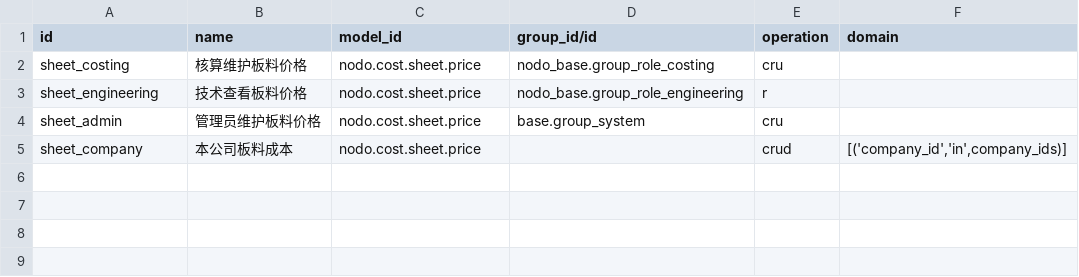
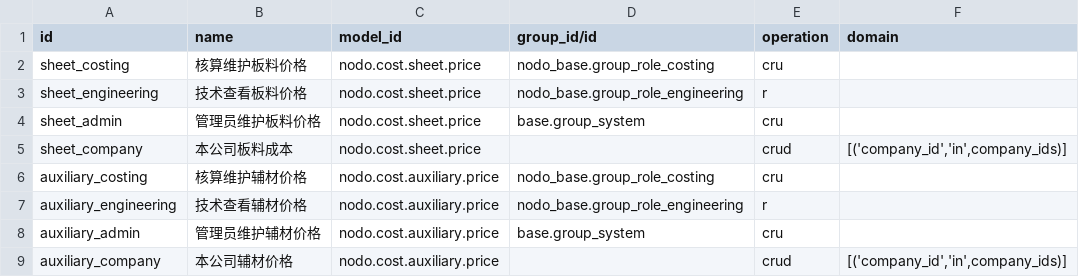
Before and after one commit to gy3117577403-ai/NODO, a CSV file: addons/nodo_cost/security/ir.access.csv, drawn as a sheet.

```diff
--- a/addons/nodo_cost/security/ir.access.csv
+++ b/addons/nodo_cost/security/ir.access.csv
@@ -5 +5,5 @@ sheet_admin,管理员维护板料价格,nodo.cost.sheet.price,base.group_system,
 sheet_company,本公司板料成本,nodo.cost.sheet.price,,crud,"[('company_id','in',company_ids)]"
+auxiliary_costing,核算维护辅材价格,nodo.cost.auxiliary.price,nodo_base.group_role_costing,cru,
+auxiliary_engineering,技术查看辅材价格,nodo.cost.auxiliary.price,nodo_base.group_role_engineering,r,
+auxiliary_admin,管理员维护辅材价格,nodo.cost.auxiliary.price,base.group_system,cru,
+auxiliary_company,本公司辅材价格,nodo.cost.auxiliary.price,,crud,"[('company_id','in',company_ids)]"
```
Also changed, not shown: 31 other files.
